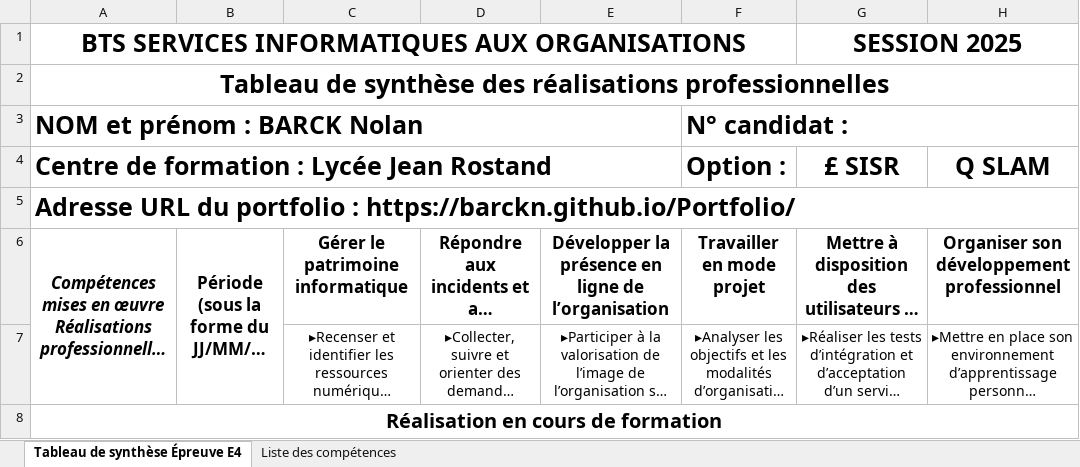
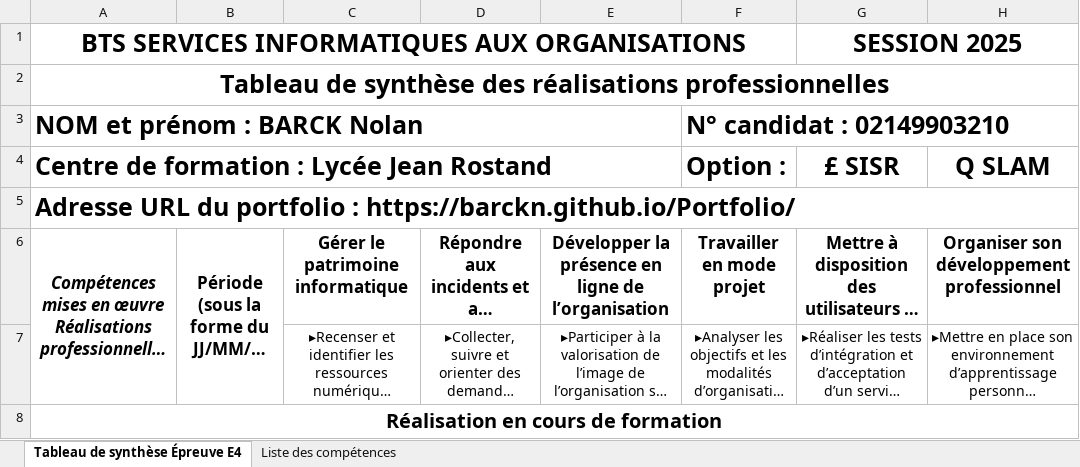
Before and after one commit to BarckN/Portfolio, an Excel workbook: resssources/Tableau de synthese -Epreuve E4.xlsx, sheet Tableau de synthèse Épreuve E4, drawn as a sheet; only a part is shown; long unchanged cells end in …; values as stored, in another font and other column widths than the file's, no borders; the diff names each change by its address in the sheet, - before the commit and + after, or states it on an @@ line.

```diff
--- a/resssources/Tableau de synthese -Epreuve E4.xlsx (sheet Tableau de synthèse Épreuve E4)
+++ b/resssources/Tableau de synthese -Epreuve E4.xlsx (sheet Tableau de synthèse Épreuve E4)
-F3 (Option :): N° candidat :
+F3 (Option :): N° candidat : 02149903210
```
Also changed, not shown: 4 other files.
